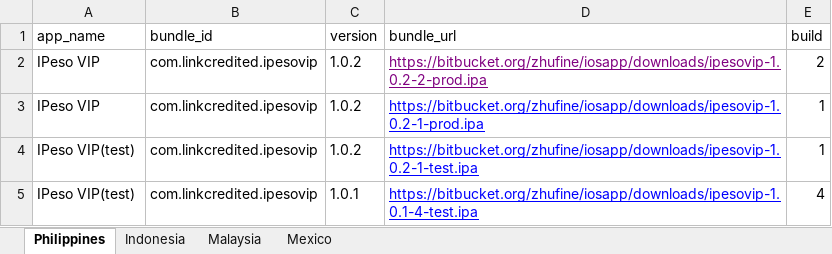
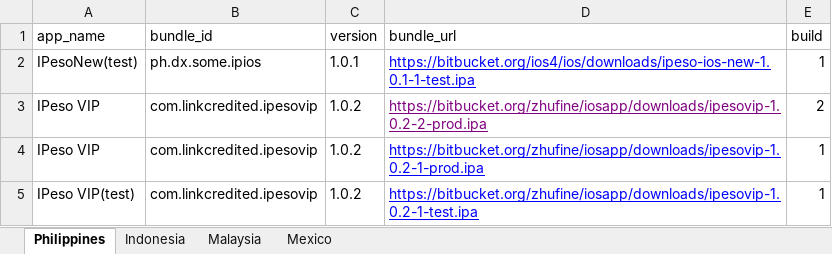
Before and after one commit to cop-dev/ios-apps, an Excel workbook: apps.xlsx, sheet Philippines, drawn as a sheet; only a part is shown; the shorter side is filled out with more unchanged rows; values as stored, in another font and other column widths than the file's, no borders; the diff names each change by its address in the sheet, - before the commit and + after, or states it on an @@ line.

Commit message:
add ip new

```diff
--- a/apps.xlsx (sheet Philippines)
+++ b/apps.xlsx (sheet Philippines)
+row 2: IPesoNew(test) | ph.dx.some.ipios | 1.0.1 | https://bitbucket.org/ios4/ios/downloads/ipeso-ios-new-1.0.1-1-test.ipa | 1
```
